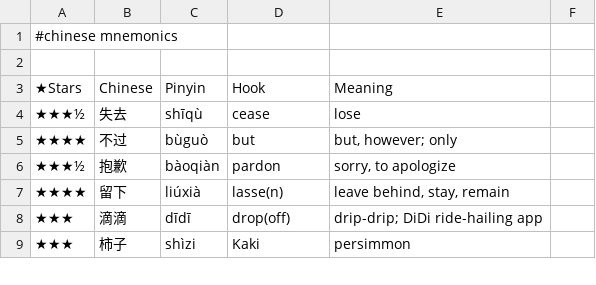
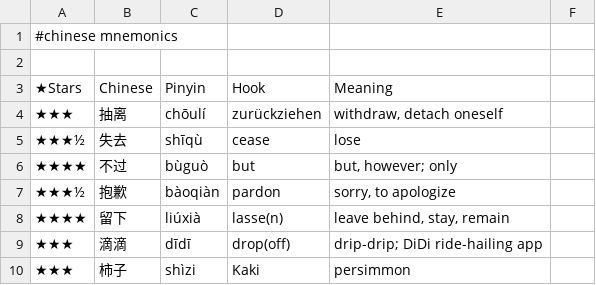
Before and after one commit to pannous/hieros, a TSV file: chinese/chinese.mnemonics.tsv, drawn as a sheet; only a part is shown; the diff names each change by its address in the sheet, - before the commit and + after, or states it on an @@ line.

Commit message:
mnemonics: 抽离 chōulí → zurückziehen ★3

```diff
--- a/chinese/chinese.mnemonics.tsv
+++ b/chinese/chinese.mnemonics.tsv
+row 4: ★★★ | 抽离 | chōulí | zurückziehen | withdraw, detach oneself
```
